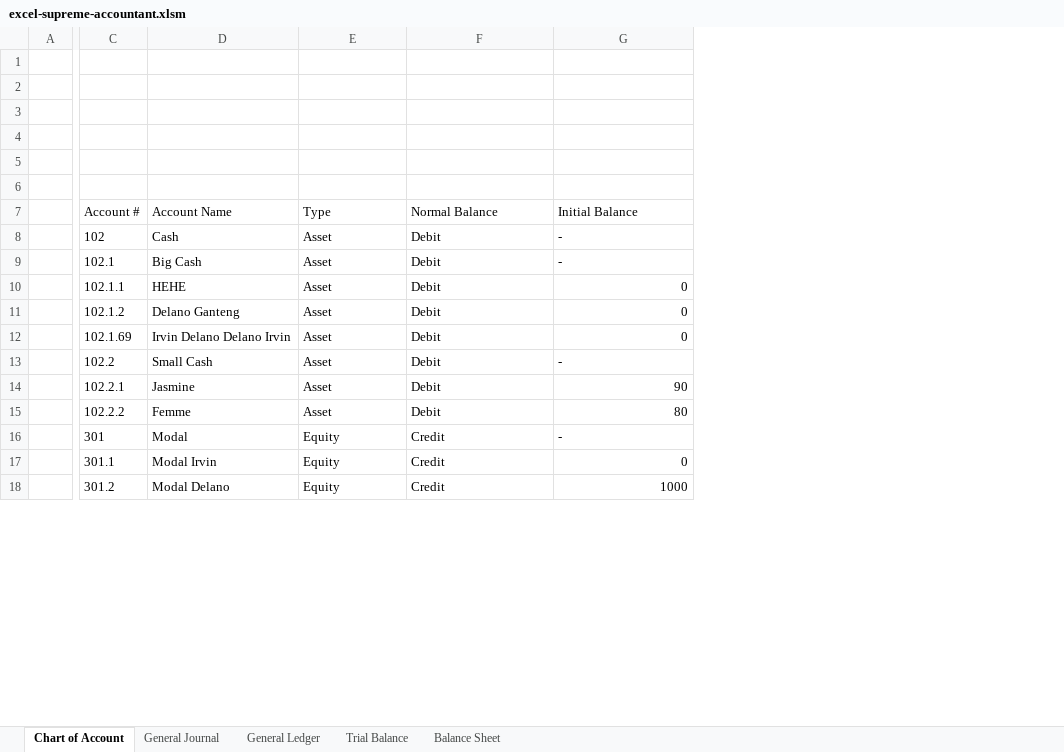
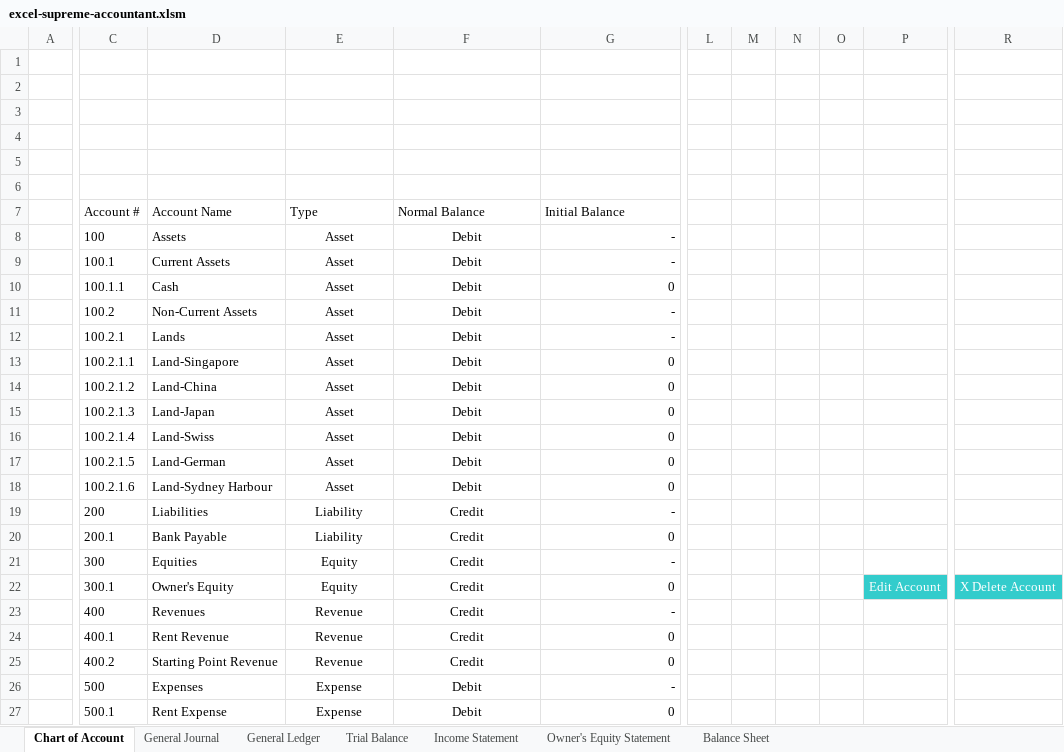
Before and after one commit to delanobgt/excel-supreme-accountant, an Excel workbook: excel-supreme-accountant.xlsm, sheet Chart of Account, drawn as a sheet; only a part is shown, gaps mark what is left out; values as stored, in another font and other column widths than the file's, no borders; removed rows and columns are numbered as before the commit, all else as after; rows hold the shown columns only; the diff covers the shown part only; the diff names each change by its address in the sheet, - before the commit and + after, or states it on an @@ line.

```diff
--- a/excel-supreme-accountant.xlsm (sheet Chart of Account)
+++ b/excel-supreme-accountant.xlsm (sheet Chart of Account)
+sheet tab: Income Statement
+sheet tab: Owner's Equity Statement
-column C, rows 7-12: Account # | 102 | 102.1 | 102.1.1 | 102.1.2 | 102.1.69; rows 14-17: 102.2.1 | 102.2.2 | 301 | 301.1
-column D, rows 7-12: Account Name | Cash | Big Cash | HEHE | Delano Ganteng | Irvin Delano Delano Irvin; rows 14-17: Jasmine | Femme | Modal | Modal Irvin
+column C, rows 7-10: Account # | 100 | 100.1 | 100.1.1; rows 13-16: 100.2.1.1 | 100.2.1.2 | 100.2.1.3 | 100.2.1.4; rows 21-22: 300 | 300.1
+column D, rows 7-10: Account Name | Assets | Current Assets | Cash; rows 13-16: Land-Singapore | Land-China | Land-Japan | Land-Swiss; rows 21-22: Equities | Owner's Equity
+column L, empty
+column M, empty
+column N, empty
+column O, empty
+column P, row 22: Edit Account
+column R, row 22: X Delete Account
-E8:F10 alignment: left
+E8:F10 alignment: center
-G8:G9 alignment: left
+G8:G9 alignment: right
@@ row 13 moved to row 11: 100.2 @@
+row 12:  | 100.2.1 | Lands | Asset | Debit | -
-E13:F14 alignment: left
+E13:F14 alignment: center
-E15:F16 alignment: left
+E15:F16 alignment: center
-G15: 90
+G15: 0
-G16: 80
+G16: 0
+row 17:  | 100.2.1.5 | Land-German | Asset | Debit | 0
+row 18:  | 100.2.1.6 | Land-Sydney Harbour | Asset | Debit | 0
+row 19:  | 200 | Liabilities | Liability | Credit | -
+row 20:  | 200.1 | Bank Payable | Liability | Credit | 0
-E21:F22 alignment: left
+E21:F22 alignment: center
-G21 alignment: left
+G21 alignment: right
-row 18:  | 301.2 | Modal Delano | Equity | Credit | 1000
+row 23:  | 400 | Revenues | Revenue | Credit | -
+row 24:  | 400.1 | Rent Revenue | Revenue | Credit | 0
+row 25:  | 400.2 | Starting Point Revenue | Revenue | Credit | 0
+row 26:  | 500 | Expenses | Expense | Debit | -
+row 27:  | 500.1 | Rent Expense | Expense | Debit | 0
```
Also changed, not shown: 4 added rows and 1 added column elsewhere in this sheet, sheet General Ledger, sheet General Journal, sheet Trial Balance, sheet Balance Sheet, hidden cells, charts or pictures.
